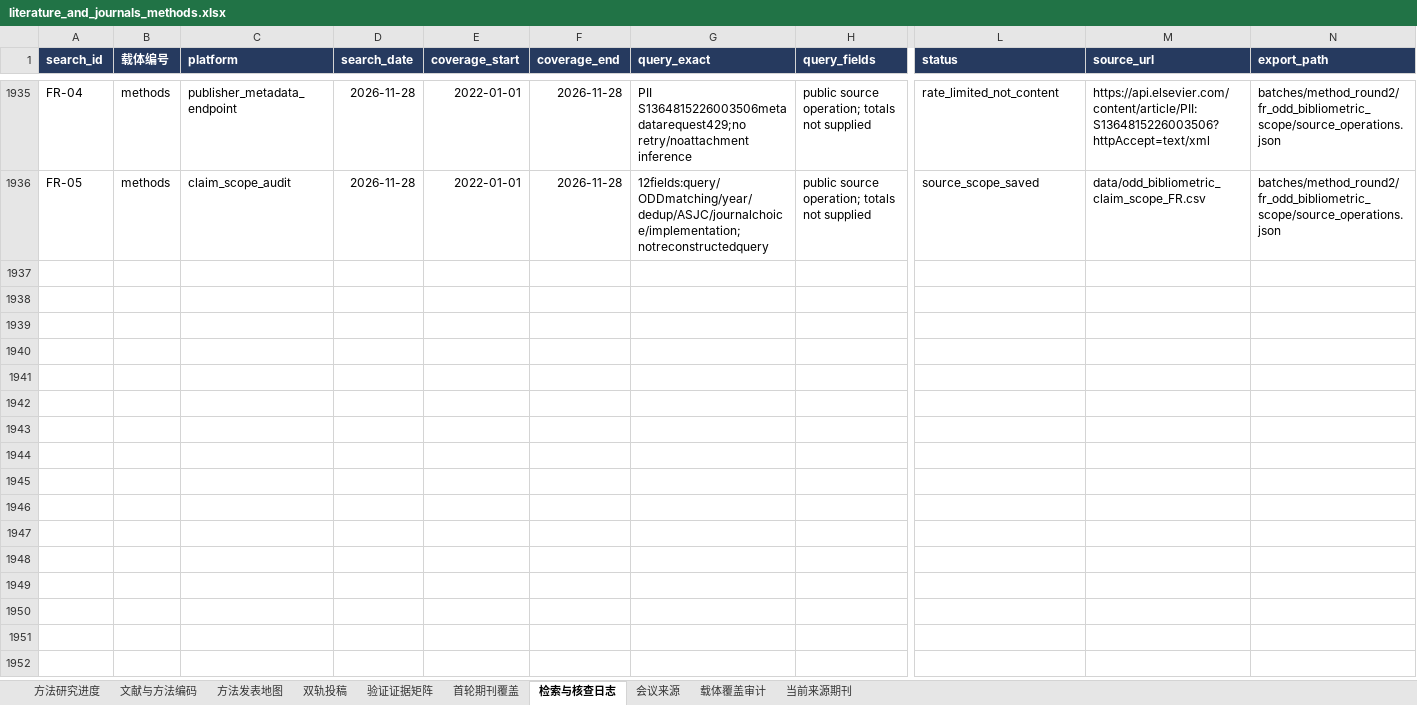
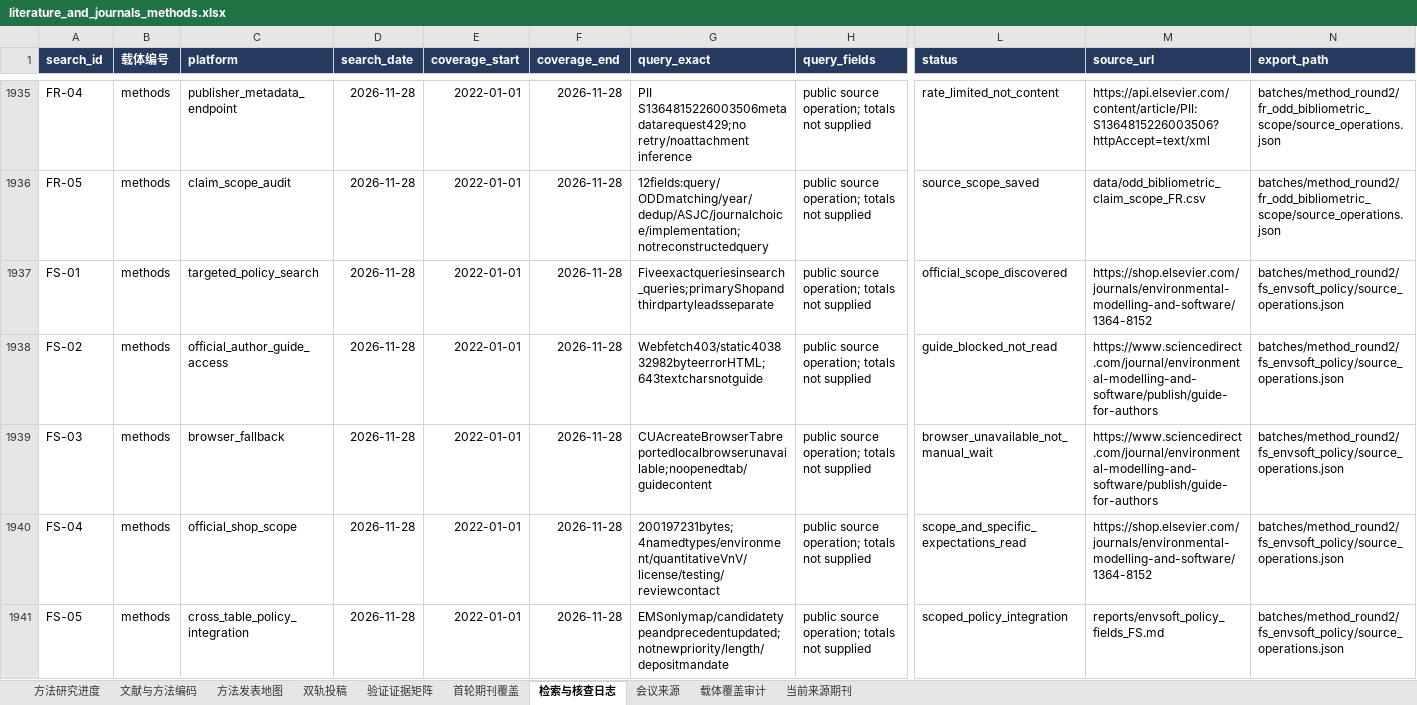
Before and after one commit to BNU-CCR/Agent-EX, an Excel workbook: literature-review/exports/literature_and_journals_methods.xlsx, sheet 检索与核查日志, drawn as a sheet; only a part is shown, gaps mark what is left out; values as stored, in another font and other column widths than the file's, no borders; rows hold the shown columns only; the diff names each change by its address in the sheet, - before the commit and + after, or states it on an @@ line.

Commit message:
Verify Envsoft official scope expectations and bound unavailable author-guide fields

```diff
--- a/literature-review/exports/literature_and_journals_methods.xlsx (sheet 检索与核查日志)
+++ b/literature-review/exports/literature_and_journals_methods.xlsx (sheet 检索与核查日志)
+row 1937: FS-01 | methods | targeted_policy_search | 2026-11-28 | 2022-01-01 | 2026-11-28 | Fiveexactqueriesinsearch_queries;primaryShopandthirdpartyleadsseparate | public source operation; totals not supplied | official_scope_discovered | https://shop.elsevier.com/journals/environmental-modelling-and-software/1364-8152 | batches/method_round2/fs_envsoft_policy/source_operations.json
+row 1938: FS-02 | methods | official_author_guide_access | 2026-11-28 | 2022-01-01 | 2026-11-28 | Webfetch403/static403832982byteerrorHTML;643textcharsnotguide | public source operation; totals not supplied | guide_blocked_not_read | https://www.sciencedirect.com/journal/environmental-modelling-and-software/publish/guide-for-authors | batches/method_round2/fs_envsoft_policy/source_operations.json
+row 1939: FS-03 | methods | browser_fallback | 2026-11-28 | 2022-01-01 | 2026-11-28 | CUAcreateBrowserTabreportedlocalbrowserunavailable;noopenedtab/guidecontent | public source operation; totals not supplied | browser_unavailable_not_manual_wait | https://www.sciencedirect.com/journal/environmental-modelling-and-software/publish/guide-for-authors | batches/method_round2/fs_envsoft_policy/source_operations.json
+row 1940: FS-04 | methods | official_shop_scope | 2026-11-28 | 2022-01-01 | 2026-11-28 | 200197231bytes;4namedtypes/environment/quantitativeVnV/license/testing/reviewcontact | public source operation; totals not supplied | scope_and_specific_expectations_read | https://shop.elsevier.com/journals/environmental-modelling-and-software/1364-8152 | batches/method_round2/fs_envsoft_policy/source_operations.json
+row 1941: FS-05 | methods | cross_table_policy_integration | 2026-11-28 | 2022-01-01 | 2026-11-28 | EMSonlymap/candidatetypeandprecedentupdated;notnewpriority/length/depositmandate | public source operation; totals not supplied | scoped_policy_integration | reports/envsoft_policy_fields_FS.md | batches/method_round2/fs_envsoft_policy/source_operations.json
```
Also changed, not shown: sheet 双轨投稿, sheet 方法发表地图, 24 other files.
